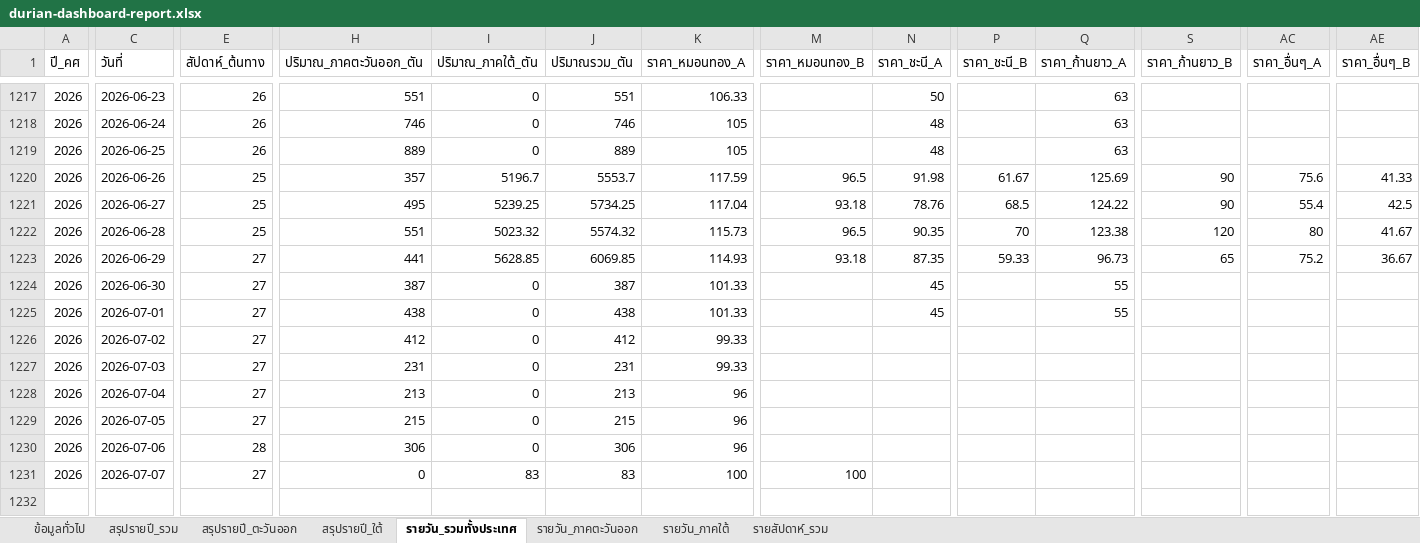
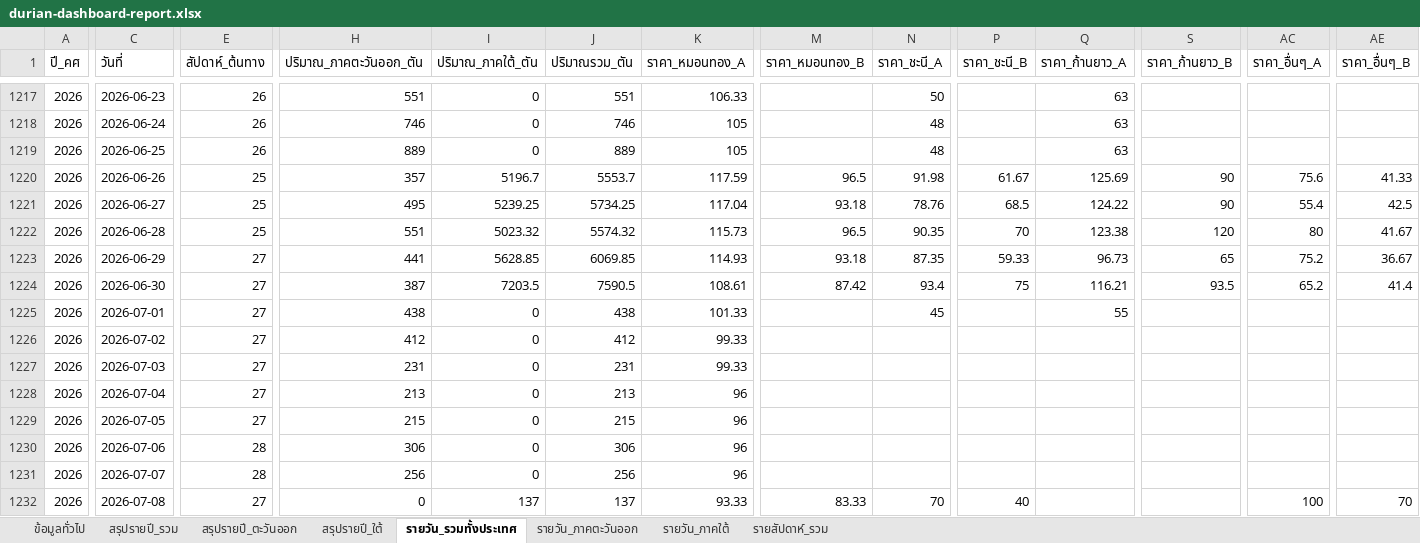
Before and after one commit to yohaken/cursor-agent, an Excel workbook: data/durian-dashboard-report.xlsx, sheet รายวัน_รวมทั้งประเทศ, drawn as a sheet; only a part is shown, gaps mark what is left out; values as stored, in another font and other column widths than the file's, no borders; rows hold the shown columns only; the diff covers the shown part only; the diff names each change by its address in the sheet, - before the commit and + after, or states it on an @@ line.

```diff
--- a/data/durian-dashboard-report.xlsx (sheet รายวัน_รวมทั้งประเทศ)
+++ b/data/durian-dashboard-report.xlsx (sheet รายวัน_รวมทั้งประเทศ)
-I1224 (ปริมาณ_ภาคใต้_ตัน): 0
+I1224 (ปริมาณ_ภาคใต้_ตัน): 7203.5
-J1224 (ปริมาณรวม_ตัน): 387
+J1224 (ปริมาณรวม_ตัน): 7590.5
-K1224 (ราคา_หมอนทอง_A): 101.33
+K1224 (ราคา_หมอนทอง_A): 108.61
-M1224 (ราคา_หมอนทอง_B): (empty)
+M1224 (ราคา_หมอนทอง_B): 87.42
-N1224 (ราคา_ชะนี_A): 45
+N1224 (ราคา_ชะนี_A): 93.4
-P1224 (ราคา_ชะนี_B): (empty)
+P1224 (ราคา_ชะนี_B): 75
-Q1224 (ราคา_ก้านยาว_A): 55
+Q1224 (ราคา_ก้านยาว_A): 116.21
-S1224 (ราคา_ก้านยาว_B): (empty)
+S1224 (ราคา_ก้านยาว_B): 93.5
-AC1224 (ราคา_อื่นๆ_A): (empty)
+AC1224 (ราคา_อื่นๆ_A): 65.2
-AE1224 (ราคา_อื่นๆ_B): (empty)
+AE1224 (ราคา_อื่นๆ_B): 41.4
-E1231 (สัปดาห์_ต้นทาง): 27
+E1231 (สัปดาห์_ต้นทาง): 28
-H1231 (ปริมาณ_ภาคตะวันออก_ตัน): 0
+H1231 (ปริมาณ_ภาคตะวันออก_ตัน): 256
-I1231 (ปริมาณ_ภาคใต้_ตัน): 83
+I1231 (ปริมาณ_ภาคใต้_ตัน): 0
-J1231 (ปริมาณรวม_ตัน): 83
+J1231 (ปริมาณรวม_ตัน): 256
-K1231 (ราคา_หมอนทอง_A): 100
+K1231 (ราคา_หมอนทอง_A): 96
-M1231 (ราคา_หมอนทอง_B): 100
+M1231 (ราคา_หมอนทอง_B): (empty)
+row 1232: 2026 | 2026-07-08 | 27 | 0 | 137 | 137 | 93.33 | 83.33 | 70 | 40 |  |  | 100 | 70
```
Also changed, not shown: 6 edited cells elsewhere in this sheet, sheet รายวัน_ภาคใต้, sheet รายสัปดาห์_รวม, sheet รายวัน_ภาคตะวันออก, sheet สรุปรายปี_รวม, sheet สรุปรายปี_ใต้, sheet สรุปรายปี_ตะวันออก, 1 more sheet, 3 other files.
